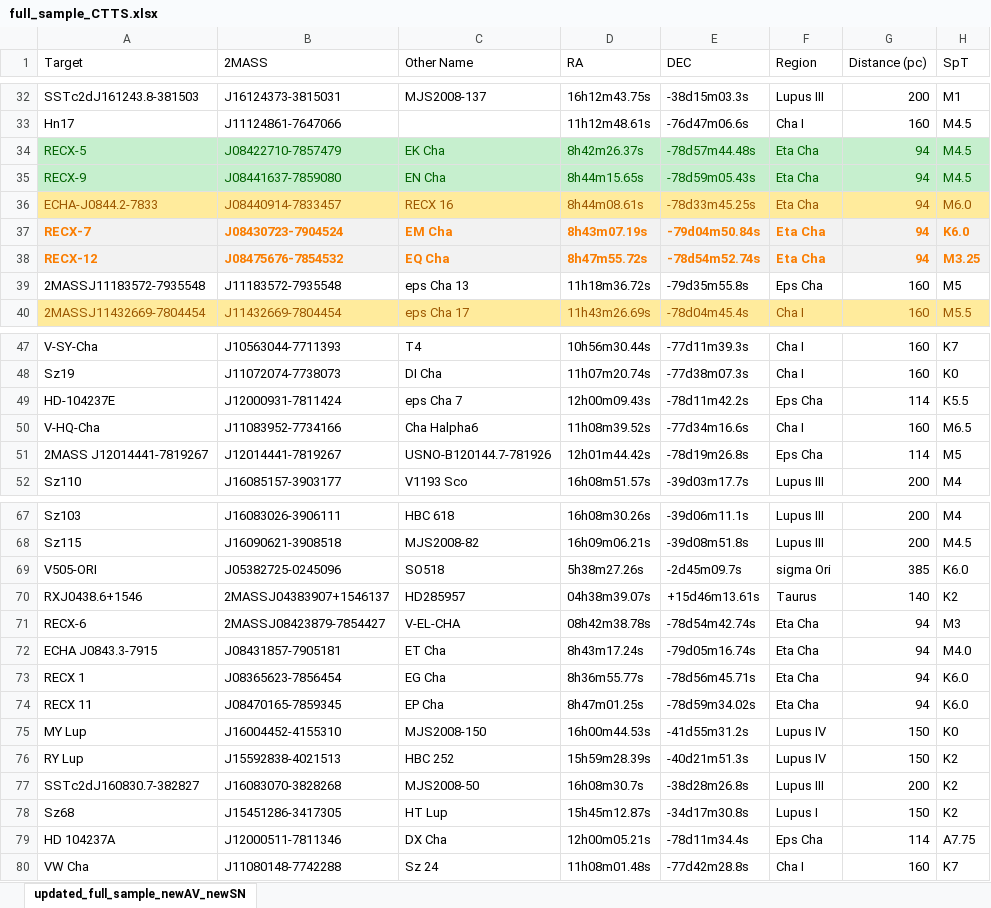
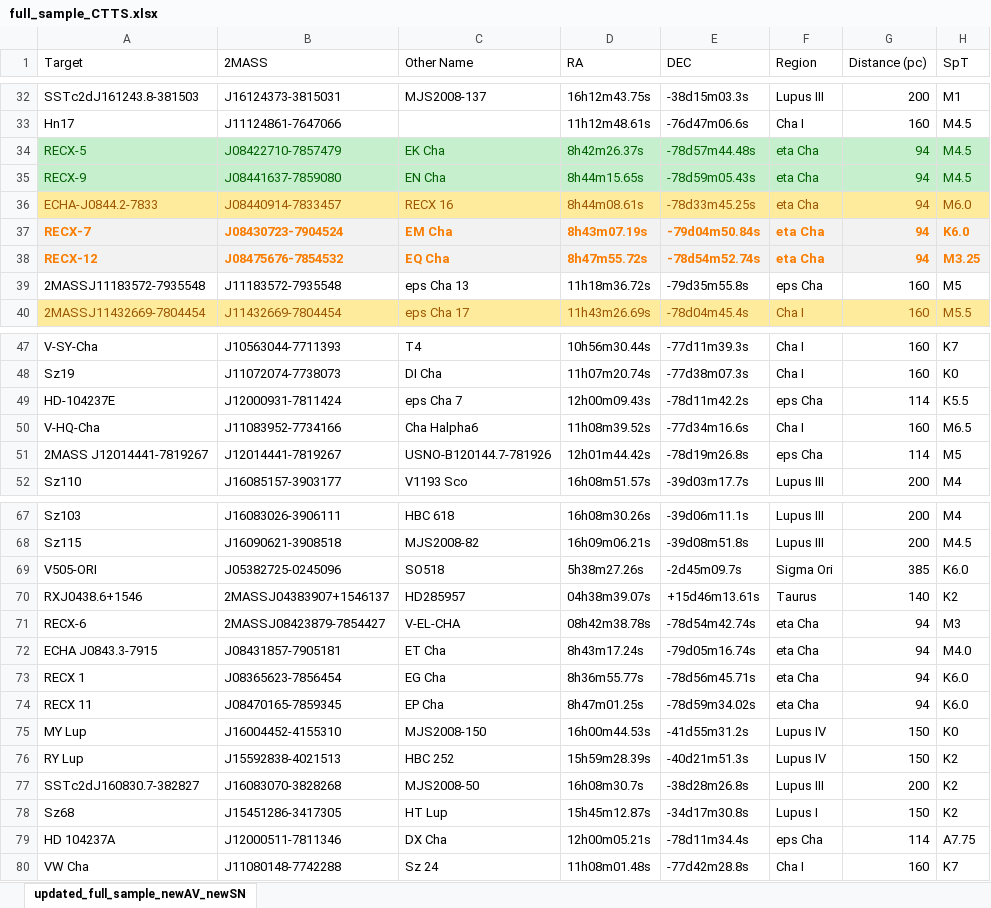
Before and after one commit to spacetelescope/ullyses-utils, an Excel workbook: utils/data/target_metadata/full_sample_CTTS.xlsx, sheet updated_full_sample_newAV_newSN, drawn as a sheet; only a part is shown, gaps mark what is left out; values as stored, in another font and other column widths than the file's, no borders; conditional formats not drawn; the diff covers the shown part only; the diff names each change by its address in the sheet, - before the commit and + after, or states it on an @@ line.

Commit message:
updates to full sample excel file

```diff
--- a/utils/data/target_metadata/full_sample_CTTS.xlsx (sheet updated_full_sample_newAV_newSN)
+++ b/utils/data/target_metadata/full_sample_CTTS.xlsx (sheet updated_full_sample_newAV_newSN)
-F34:F38 (Region): Eta Cha
+F34:F38 (Region): eta Cha
-F39 (Region): Eps Cha
+F39 (Region): eps Cha
-F49 (Region): Eps Cha
+F49 (Region): eps Cha
-F51 (Region): Eps Cha
+F51 (Region): eps Cha
-F69 (Region): sigma Ori
+F69 (Region): Sigma Ori
-F71:F74 (Region): Eta Cha
+F71:F74 (Region): eta Cha
-F79 (Region): Eps Cha
+F79 (Region): eps Cha
```
Also changed, not shown: 3 edited cells elsewhere in this sheet.
